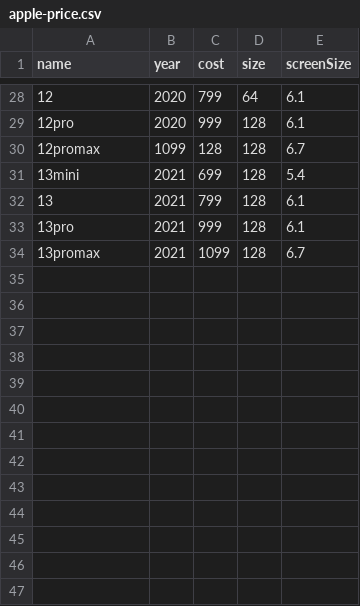
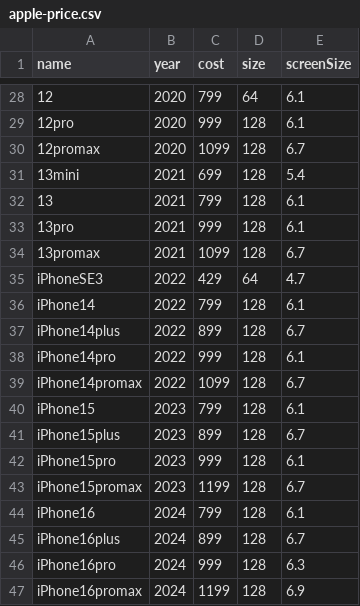
Before and after one commit to Hulkout19/ApplePrediction, a CSV file: apple-price.csv, drawn as a sheet; only a part is shown, gaps mark what is left out; the diff names each change by its address in the sheet, - before the commit and + after, or states it on an @@ line.

```diff
--- a/apple-price.csv
+++ b/apple-price.csv
-B30 (year): 1099
+B30 (year): 2020
-C30 (cost): 128
+C30 (cost): 1099
+row 35: iPhoneSE3 | 2022 | 429 | 64 | 4.7
+row 36: iPhone14 | 2022 | 799 | 128 | 6.1
+row 37: iPhone14plus | 2022 | 899 | 128 | 6.7
+row 38: iPhone14pro | 2022 | 999 | 128 | 6.1
+row 39: iPhone14promax | 2022 | 1099 | 128 | 6.7
+row 40: iPhone15 | 2023 | 799 | 128 | 6.1
+row 41: iPhone15plus | 2023 | 899 | 128 | 6.7
+row 42: iPhone15pro | 2023 | 999 | 128 | 6.1
+row 43: iPhone15promax | 2023 | 1199 | 128 | 6.7
+row 44: iPhone16 | 2024 | 799 | 128 | 6.1
+row 45: iPhone16plus | 2024 | 899 | 128 | 6.7
+row 46: iPhone16pro | 2024 | 999 | 128 | 6.3
+row 47: iPhone16promax | 2024 | 1199 | 128 | 6.9
```
Also changed, not shown: 1 other file.
